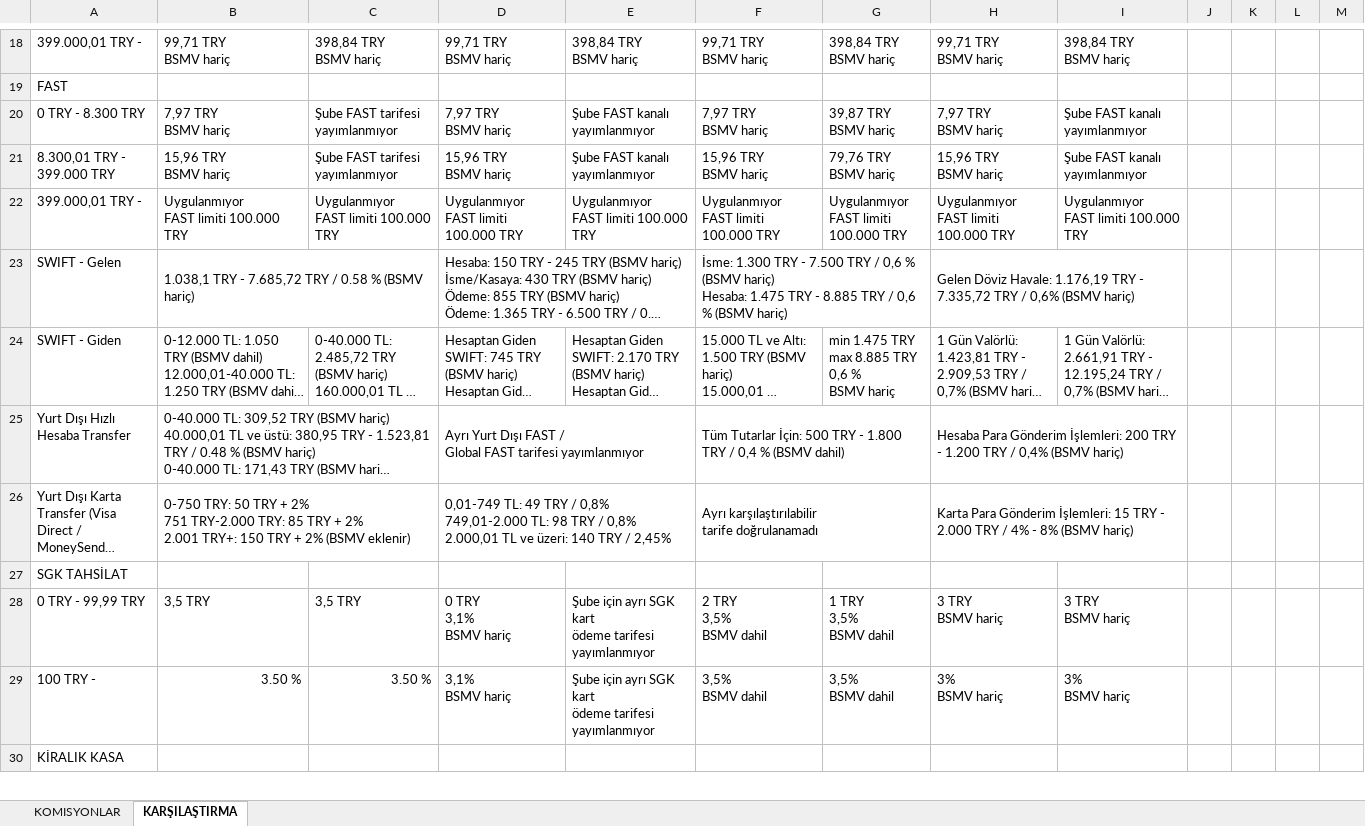
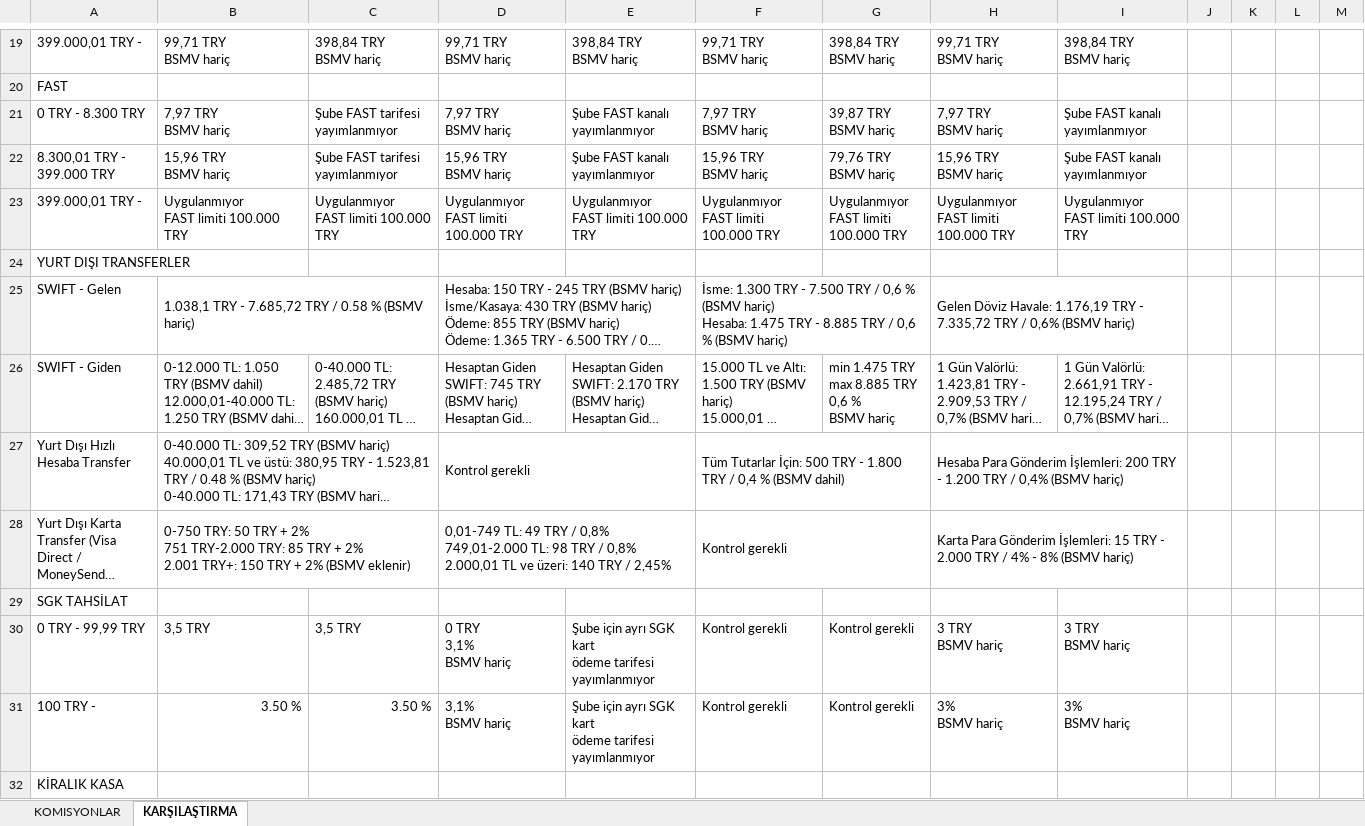
Before and after one commit to ozgeyamc/komisyon_analiz, an Excel workbook: komisyonlar_guncel.xlsx, sheet KARŞILAŞTIRMA, drawn as a sheet; only a part is shown, gaps mark what is left out; long unchanged cells end in …; values as stored, in another font and other column widths than the file's, no cell formats; addresses are those after the commit; ↵ is a line break in a cell; the diff covers the shown part only; the diff names each change by its address in the sheet, - before the commit and + after, or states it on an @@ line.

```diff
--- a/komisyonlar_guncel.xlsx (sheet KARŞILAŞTIRMA)
+++ b/komisyonlar_guncel.xlsx (sheet KARŞILAŞTIRMA)
+row 24: YURT DIŞI TRANSFERLER
-D27: Ayrı Yurt Dışı FAST / ↵ Global FAST tarifesi yayımlanmıyor
+D27: Kontrol gerekli
-F28: Ayrı karşılaştırılabilir ↵ tarife doğrulanamadı
+F28: Kontrol gerekli
-F30: 2 TRY ↵ 3,5% ↵ BSMV dahil
+F30: Kontrol gerekli
-G30: 1 TRY ↵ 3,5% ↵ BSMV dahil
+G30: Kontrol gerekli
-F31: 3,5% ↵ BSMV dahil
+F31: Kontrol gerekli
-G31: 3,5% ↵ BSMV dahil
+G31: Kontrol gerekli
```
Also changed, not shown: 18 added rows, 11 removed rows and 49 edited cells elsewhere in this sheet, sheet KOMISYONLAR, cell formats.
